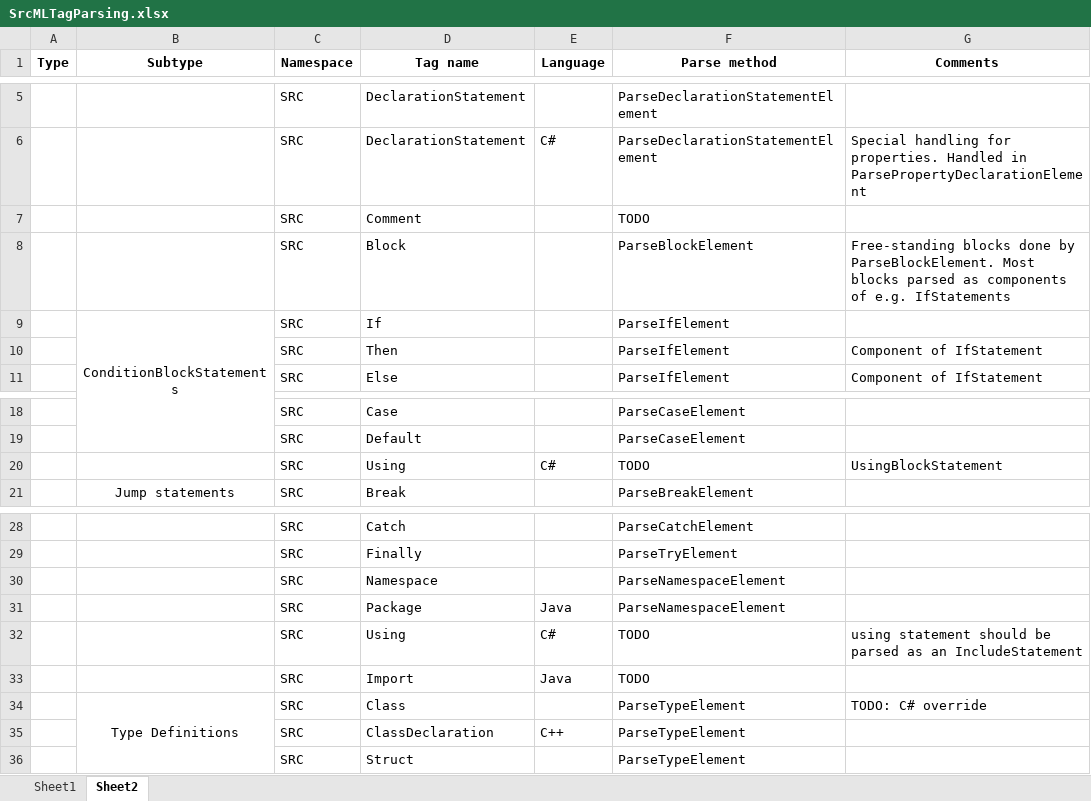
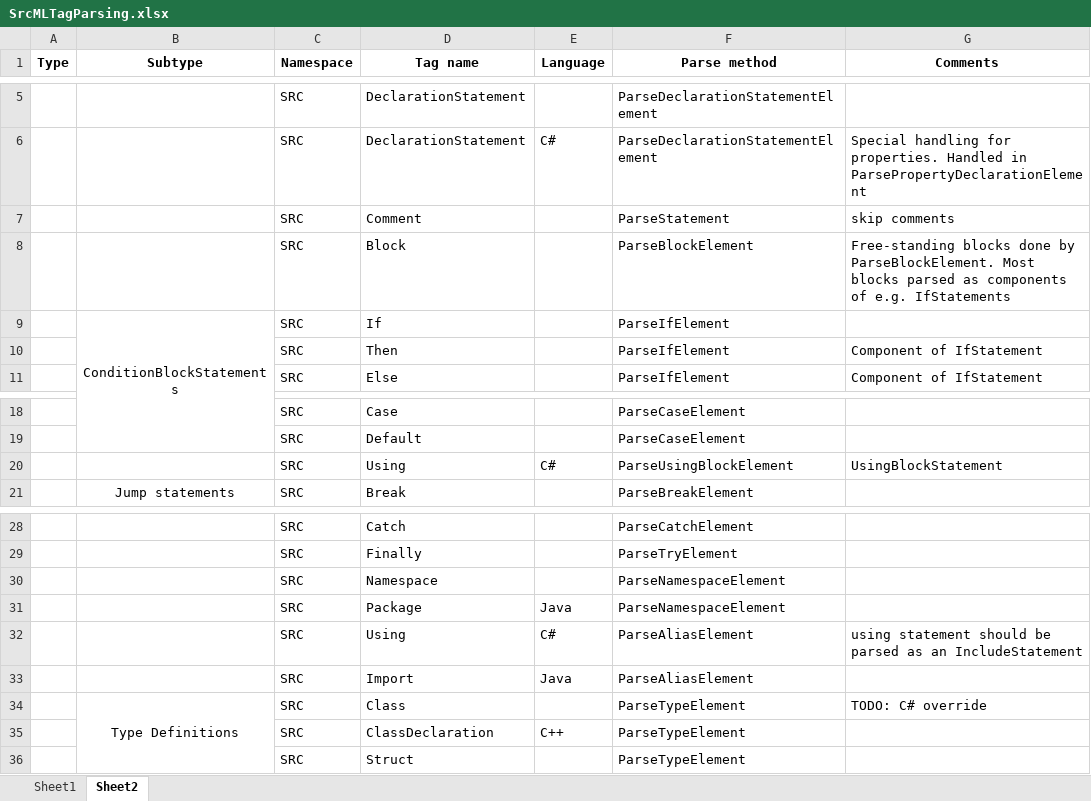
Before and after one commit to abb-iss/SrcML.NET, an Excel workbook: ABB.SrcML.Data/SrcMLTagParsing.xlsx, sheet Sheet2, drawn as a sheet; only a part is shown, gaps mark what is left out; values as stored, in another font and other column widths than the file's, no borders; the diff names each change by its address in the sheet, - before the commit and + after, or states it on an @@ line.

```diff
--- a/ABB.SrcML.Data/SrcMLTagParsing.xlsx (sheet Sheet2)
+++ b/ABB.SrcML.Data/SrcMLTagParsing.xlsx (sheet Sheet2)
-F7 (Parse method): TODO
+F7 (Parse method): ParseStatement
-G7 (Comments): (empty)
+G7 (Comments): skip comments
-F20 (Parse method): TODO
+F20 (Parse method): ParseUsingBlockElement
-F32:F33 (Parse method): TODO
+F32:F33 (Parse method): ParseAliasElement
```
Also changed, not shown: 2 other files.
